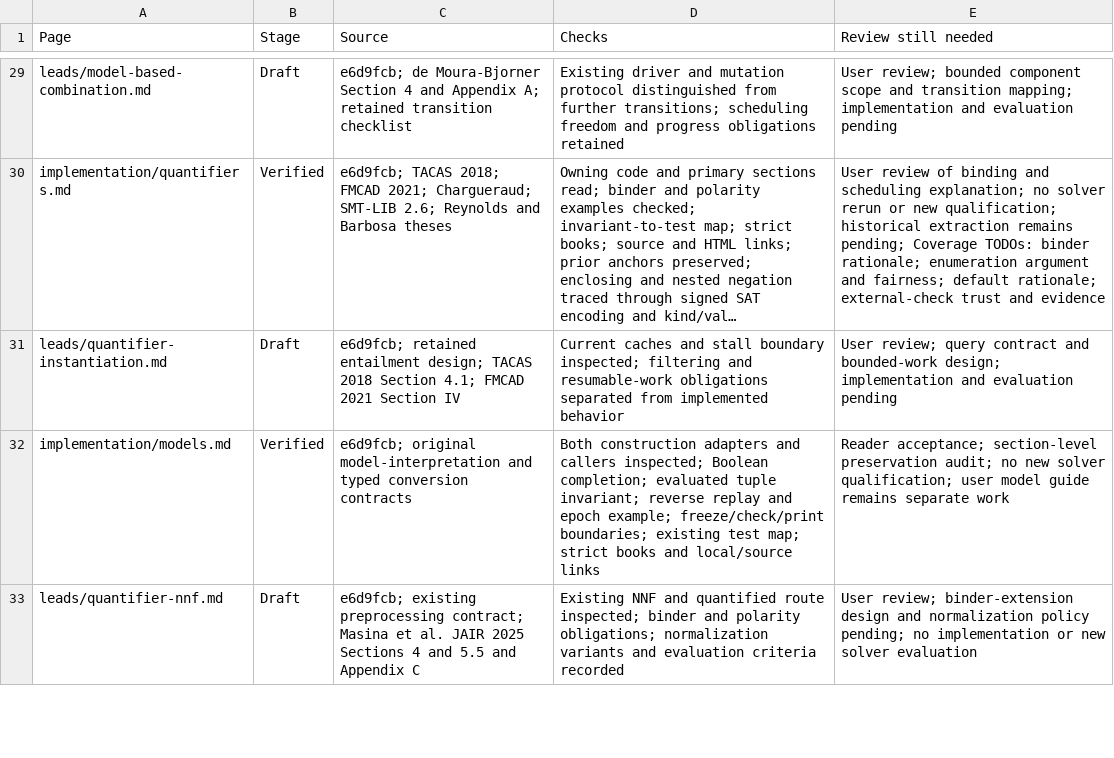
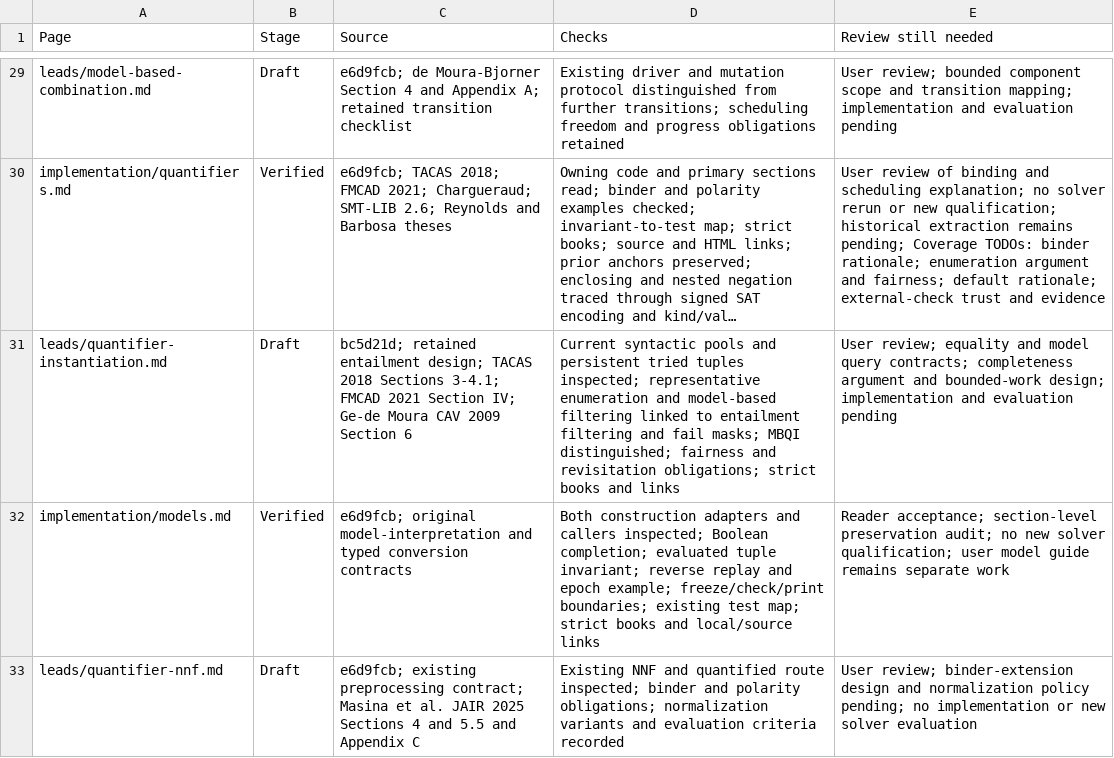
Before and after one commit to primo-solver/primo, a CSV file: docs-next/review.csv, drawn as a sheet; only a part is shown, gaps mark what is left out; long unchanged cells end in …; the diff names each change by its address in the sheet, - before the commit and + after, or states it on an @@ line.

Commit message:
Connect quantifier enumeration filters and fail masks with completeness leads

```diff
--- a/docs-next/review.csv
+++ b/docs-next/review.csv
-C31 (Source): e6d9fcb; retained entailment design; TACAS 2018 Section 4.1; FMCAD 2021 Section IV
+C31 (Source): bc5d21d; retained entailment design; TACAS 2018 Sections 3-4.1; FMCAD 2021 Section IV; Ge-de Moura CAV 2009 Section 6
-D31 (Checks): Current caches and stall boundary inspected; filtering and resumable-work obligations separated from implemented behavior
+D31 (Checks): Current syntactic pools and persistent tried tuples inspected; representative enumeration and model-based filtering linked to entailment filtering and fail masks; MBQI distinguished; fairness and revisitation obligations; strict books and links
-E31 (Review still needed): User review; query contract and bounded-work…
+E31 (Review still needed): User review; equality and model query contracts; completeness argument and bounded-work…
```
Also changed, not shown: 8 other files.
